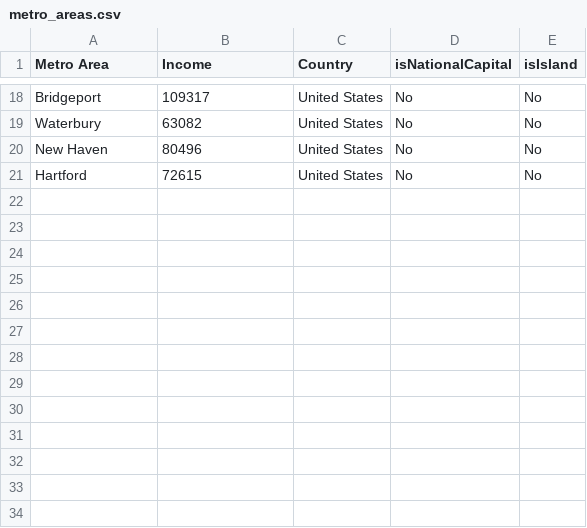
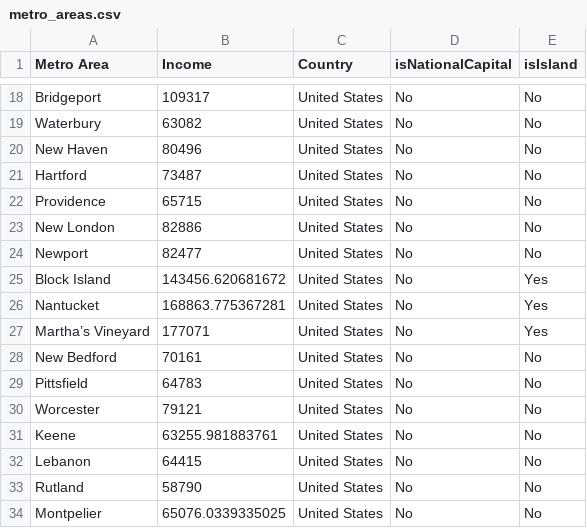
Before and after one commit to johnbrussell/airline-game, a CSV file: data/metro_areas.csv, drawn as a sheet; only a part is shown, gaps mark what is left out.

```diff
--- a/data/metro_areas.csv
+++ b/data/metro_areas.csv
@@ -20,2 +20,15 @@ Waterbury,63082,United States,No,No
 New Haven,80496,United States,No,No
-Hartford,72615,United States,No,No
+Hartford,73487,United States,No,No
+Providence,65715,United States,No,No
+New London,82886,United States,No,No
+Newport,82477,United States,No,No
+Block Island,143456.620681672,United States,No,Yes
+Nantucket,168863.775367281,United States,No,Yes
+Martha’s Vineyard,177071,United States,No,Yes
+New Bedford,70161,United States,No,No
+Pittsfield,64783,United States,No,No
+Worcester,79121,United States,No,No
+Keene,63255.981883761,United States,No,No
+Lebanon,64415,United States,No,No
+Rutland,58790,United States,No,No
+Montpelier,65076.0339335025,United States,No,No
```
Also changed, not shown: data/airports.csv, data/populations.csv, 1 other file.
